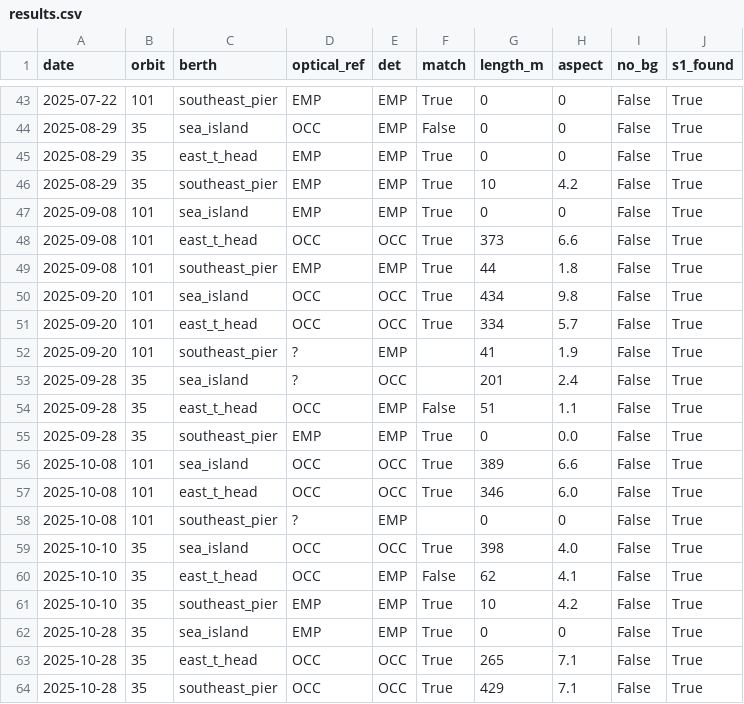
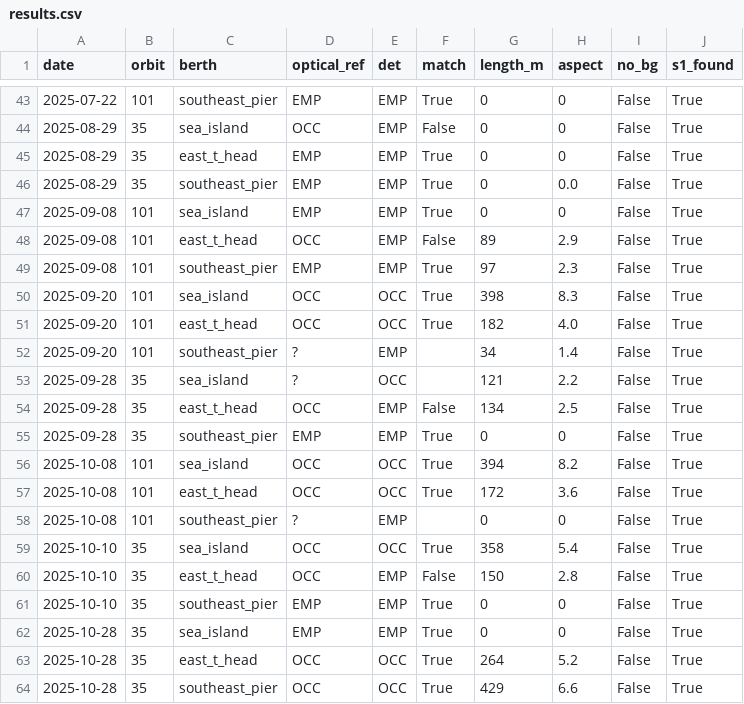
Before and after one commit to bachevskyvlad/kharg-dashboard, a CSV file: diagnostics/berth_v4/validation_optics_v4/results.csv, drawn as a sheet; only a part is shown, gaps mark what is left out; the diff covers the shown part only.

```diff
--- a/diagnostics/berth_v4/validation_optics_v4/results.csv
+++ b/diagnostics/berth_v4/validation_optics_v4/results.csv
@@ -45,20 +45,20 @@ date,orbit,berth,optical_ref,det,match,length_m,aspect,no_bg,s1_found
 2025-08-29,35,east_t_head,EMP,EMP,True,0,0,False,True
-2025-08-29,35,southeast_pier,EMP,EMP,True,10,4.2,False,True
+2025-08-29,35,southeast_pier,EMP,EMP,True,0,0.0,False,True
 2025-09-08,101,sea_island,EMP,EMP,True,0,0,False,True
-2025-09-08,101,east_t_head,OCC,OCC,True,373,6.6,False,True
-2025-09-08,101,southeast_pier,EMP,EMP,True,44,1.8,False,True
-2025-09-20,101,sea_island,OCC,OCC,True,434,9.8,False,True
-2025-09-20,101,east_t_head,OCC,OCC,True,334,5.7,False,True
-2025-09-20,101,southeast_pier,?,EMP,,41,1.9,False,True
-2025-09-28,35,sea_island,?,OCC,,201,2.4,False,True
-2025-09-28,35,east_t_head,OCC,EMP,False,51,1.1,False,True
-2025-09-28,35,southeast_pier,EMP,EMP,True,0,0.0,False,True
-2025-10-08,101,sea_island,OCC,OCC,True,389,6.6,False,True
-2025-10-08,101,east_t_head,OCC,OCC,True,346,6.0,False,True
+2025-09-08,101,east_t_head,OCC,EMP,False,89,2.9,False,True
+2025-09-08,101,southeast_pier,EMP,EMP,True,97,2.3,False,True
+2025-09-20,101,sea_island,OCC,OCC,True,398,8.3,False,True
+2025-09-20,101,east_t_head,OCC,OCC,True,182,4.0,False,True
+2025-09-20,101,southeast_pier,?,EMP,,34,1.4,False,True
+2025-09-28,35,sea_island,?,OCC,,121,2.2,False,True
+2025-09-28,35,east_t_head,OCC,EMP,False,134,2.5,False,True
+2025-09-28,35,southeast_pier,EMP,EMP,True,0,0,False,True
+2025-10-08,101,sea_island,OCC,OCC,True,394,8.2,False,True
+2025-10-08,101,east_t_head,OCC,OCC,True,172,3.6,False,True
 2025-10-08,101,southeast_pier,?,EMP,,0,0,False,True
-2025-10-10,35,sea_island,OCC,OCC,True,398,4.0,False,True
-2025-10-10,35,east_t_head,OCC,EMP,False,62,4.1,False,True
-2025-10-10,35,southeast_pier,EMP,EMP,True,10,4.2,False,True
+2025-10-10,35,sea_island,OCC,OCC,True,358,5.4,False,True
+2025-10-10,35,east_t_head,OCC,EMP,False,150,2.8,False,True
+2025-10-10,35,southeast_pier,EMP,EMP,True,0,0,False,True
 2025-10-28,35,sea_island,EMP,EMP,True,0,0,False,True
-2025-10-28,35,east_t_head,OCC,OCC,True,265,7.1,False,True
-2025-10-28,35,southeast_pier,OCC,OCC,True,429,7.1,False,True
+2025-10-28,35,east_t_head,OCC,OCC,True,264,5.2,False,True
+2025-10-28,35,southeast_pier,OCC,OCC,True,429,6.6,False,True
```
Also changed, not shown: 137 edited cells elsewhere in this file, diagnostics/berth_v410/results_table.csv, 9 other files.
